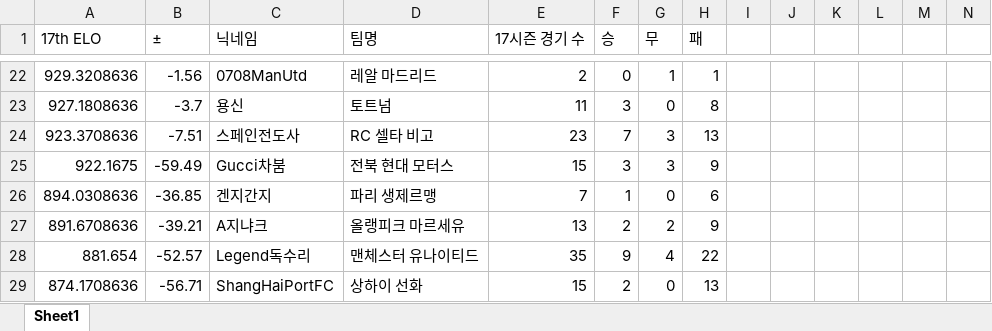
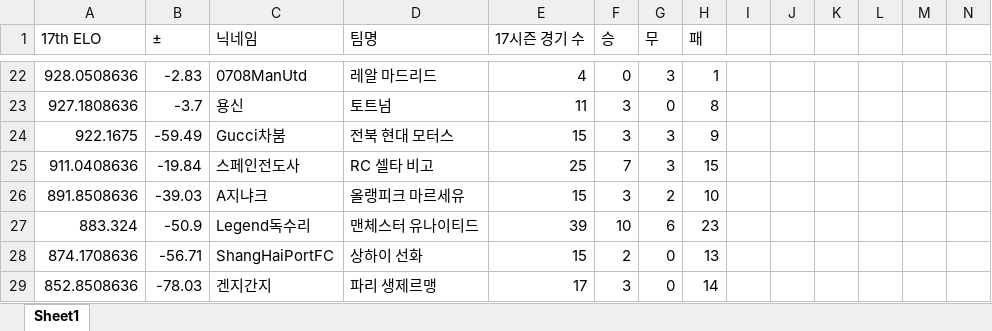
Before and after one commit to xldyxl/all-star-league, an Excel workbook: Ranking_Data.xlsx, sheet Sheet1, drawn as a sheet; only a part is shown, gaps mark what is left out; values as stored, in another font and other column widths than the file's, no borders; removed rows and columns are numbered as before the commit, all else as after; rows hold the shown columns only; the diff covers the shown part only; the diff names each change by its address in the sheet, - before the commit and + after, or states it on an @@ line.

```diff
--- a/Ranking_Data.xlsx (sheet Sheet1)
+++ b/Ranking_Data.xlsx (sheet Sheet1)
-A22 (17th ELO): 929.3208636
+A22 (17th ELO): 928.0508636
-B22 (±): -1.56
+B22 (±): -2.83
-E22 (17시즌 경기 수): 2
+E22 (17시즌 경기 수): 4
-G22 (무): 1
+G22 (무): 3
-row 24: 923.3708636 | -7.51 | 스페인전도사 | RC 셀타 비고 | 23 | 7 | 3 | 13
-row 26: 894.0308636 | -36.85 | 겐지간지 | 파리 생제르맹 | 7 | 1 | 0 | 6
-row 27: 891.6708636 | -39.21 | A지냐크 | 올랭피크 마르세유 | 13 | 2 | 2 | 9
-row 28: 881.654 | -52.57 | Legend독수리 | 맨체스터 유나이티드 | 35 | 9 | 4 | 22
+row 25: 911.0408636 | -19.84 | 스페인전도사 | RC 셀타 비고 | 25 | 7 | 3 | 15
+row 26: 891.8508636 | -39.03 | A지냐크 | 올랭피크 마르세유 | 15 | 3 | 2 | 10
+row 27: 883.324 | -50.9 | Legend독수리 | 맨체스터 유나이티드 | 39 | 10 | 6 | 23
+row 29: 852.8508636 | -78.03 | 겐지간지 | 파리 생제르맹 | 17 | 3 | 0 | 14
```
Also changed, not shown: 7 added rows, 7 removed rows and 29 edited cells elsewhere in this sheet, API데이터_경기_득점_및_도움_기록.xlsx, 9 other files.
